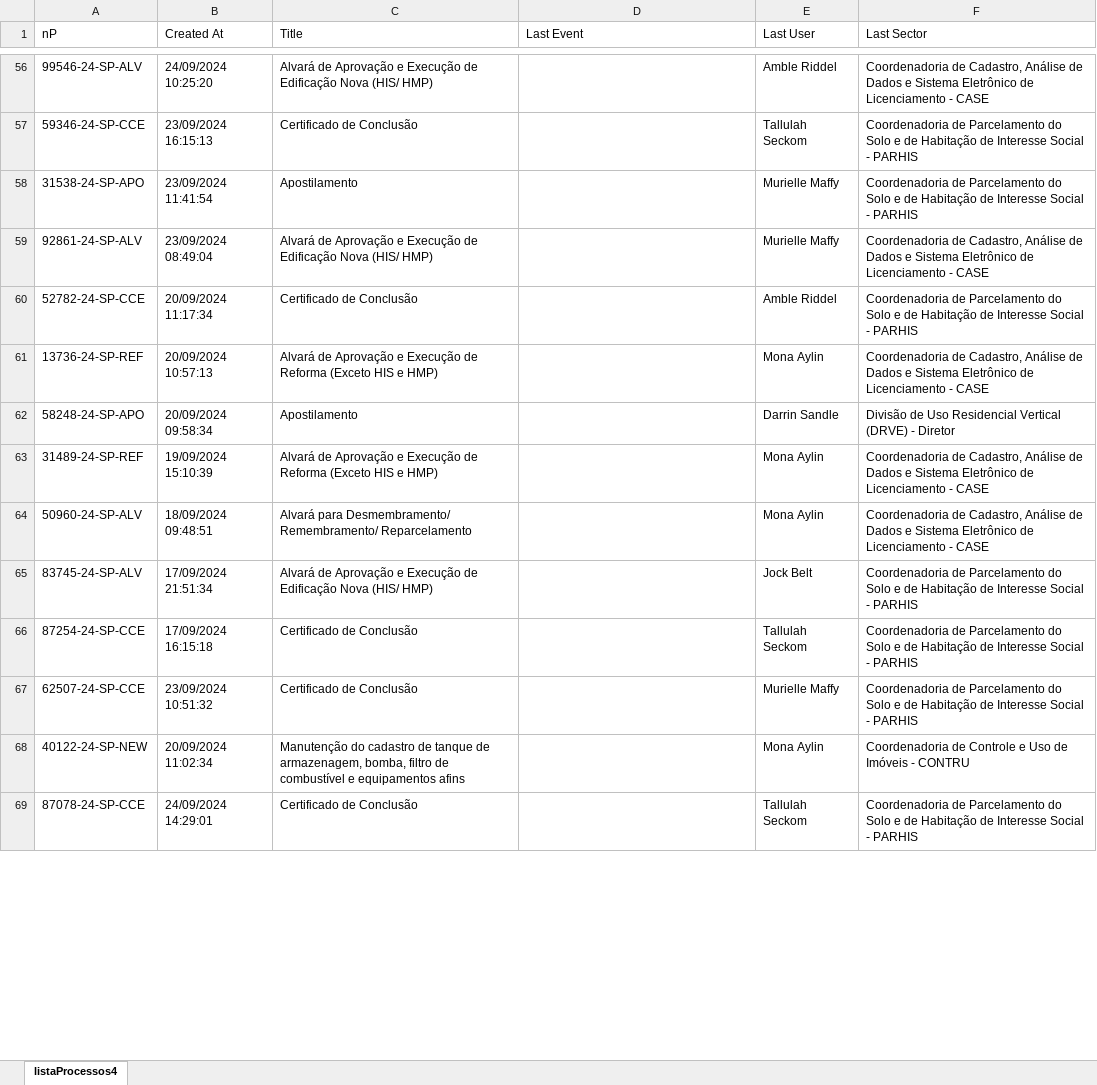
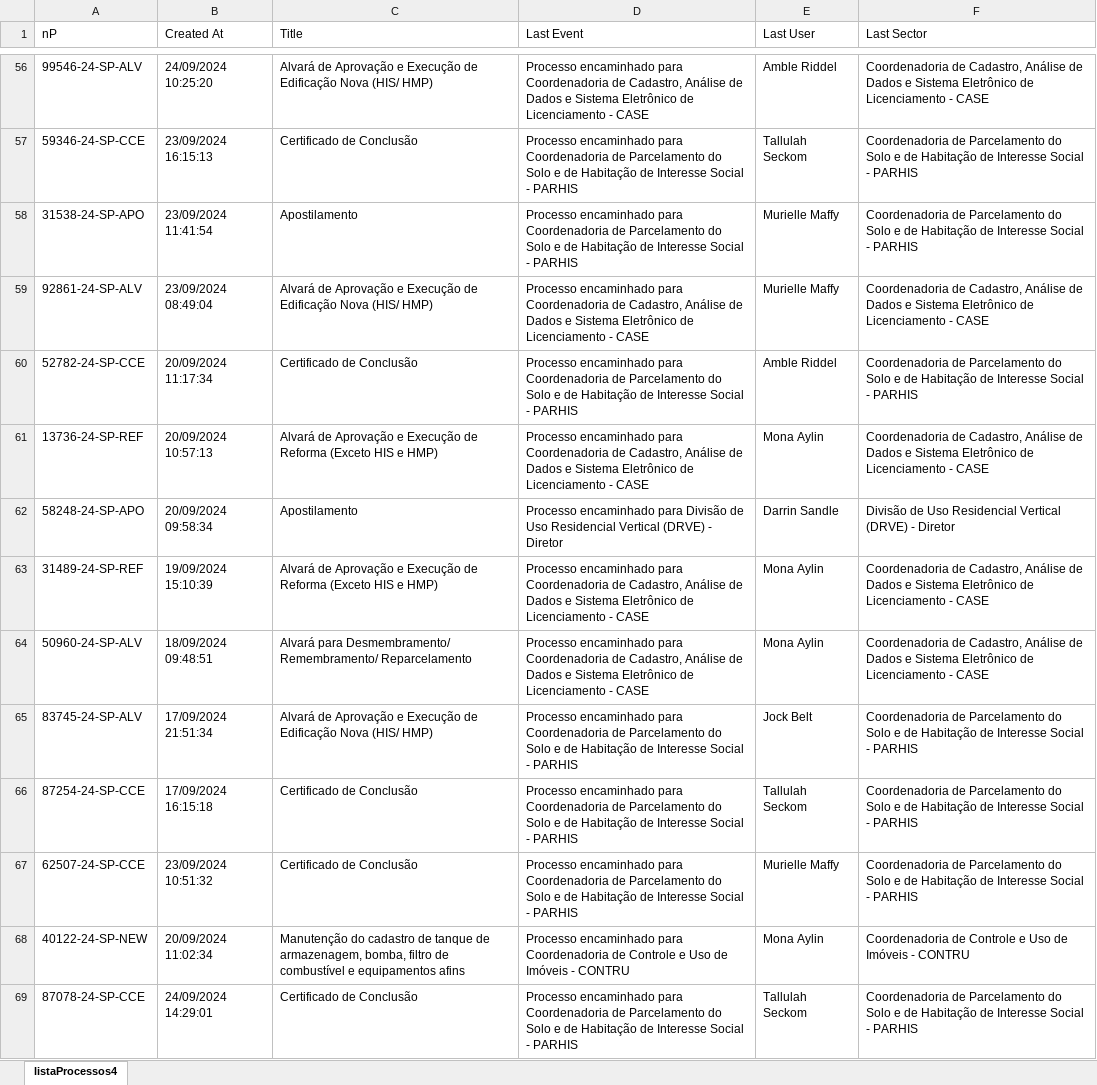
Before and after one commit to rogeriobgregorio/licensing-process-data, an Excel workbook: listaProcessos4.xlsx, sheet listaProcessos4, drawn as a sheet; only a part is shown, gaps mark what is left out; values as stored, in another font and other column widths than the file's, no borders; the diff covers the shown part only; the diff names each change by its address in the sheet, - before the commit and + after, or states it on an @@ line.

Commit message:
feat: Salve listaProcessos.xlsx, listaProcessos2.xlsx, listaProcessos3.xlsx and listaProcessos4.xlsx corrected

```diff
--- a/listaProcessos4.xlsx (sheet listaProcessos4)
+++ b/listaProcessos4.xlsx (sheet listaProcessos4)
-D56 (Last Event): (empty)
+D56 (Last Event): Processo encaminhado para Coordenadoria de Cadastro, Análise de Dados e Sistema Eletrônico de Licenciamento - CASE
-D57:D58 (Last Event): (empty)
+D57:D58 (Last Event): Processo encaminhado para Coordenadoria de Parcelamento do Solo e de Habitação de Interesse Social - PARHIS
-D59 (Last Event): (empty)
+D59 (Last Event): Processo encaminhado para Coordenadoria de Cadastro, Análise de Dados e Sistema Eletrônico de Licenciamento - CASE
-D60 (Last Event): (empty)
+D60 (Last Event): Processo encaminhado para Coordenadoria de Parcelamento do Solo e de Habitação de Interesse Social - PARHIS
-D61 (Last Event): (empty)
+D61 (Last Event): Processo encaminhado para Coordenadoria de Cadastro, Análise de Dados e Sistema Eletrônico de Licenciamento - CASE
-D62 (Last Event): (empty)
+D62 (Last Event): Processo encaminhado para Divisão de Uso Residencial Vertical (DRVE) - Diretor
-D63:D64 (Last Event): (empty)
+D63:D64 (Last Event): Processo encaminhado para Coordenadoria de Cadastro, Análise de Dados e Sistema Eletrônico de Licenciamento - CASE
-D65:D67 (Last Event): (empty)
+D65:D67 (Last Event): Processo encaminhado para Coordenadoria de Parcelamento do Solo e de Habitação de Interesse Social - PARHIS
-D68 (Last Event): (empty)
+D68 (Last Event): Processo encaminhado para Coordenadoria de Controle e Uso de Imóveis - CONTRU
-D69 (Last Event): (empty)
+D69 (Last Event): Processo encaminhado para Coordenadoria de Parcelamento do Solo e de Habitação de Interesse Social - PARHIS
```
Also changed, not shown: 986 edited cells elsewhere in this sheet, listaProcessos.xlsx, listaProcessos2.xlsx, 1 other file.
